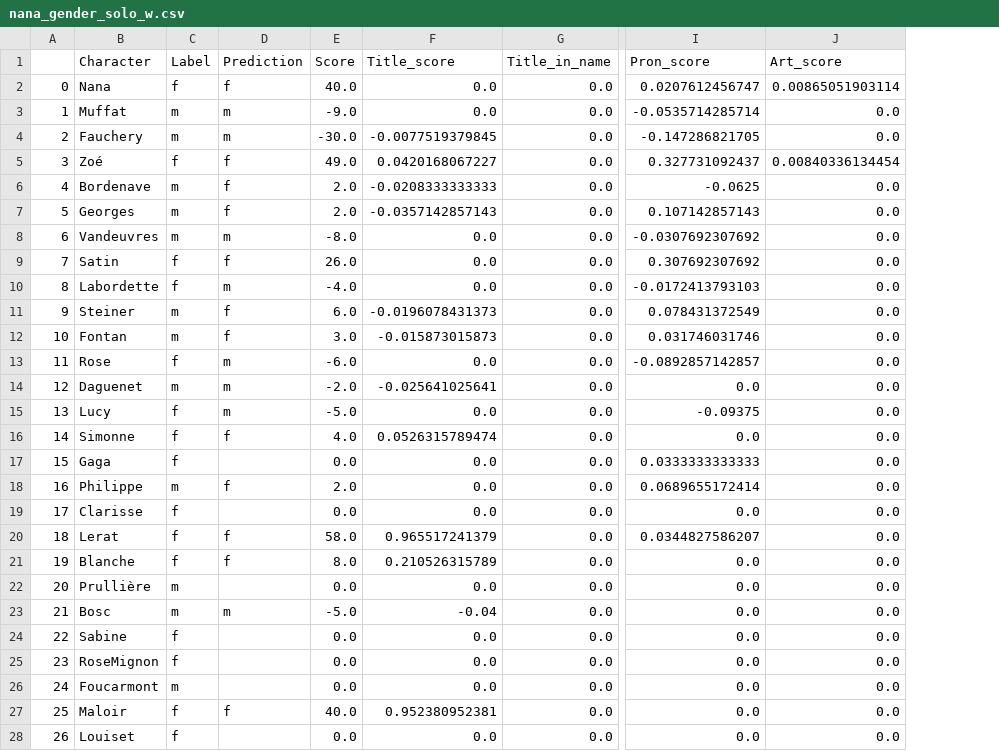
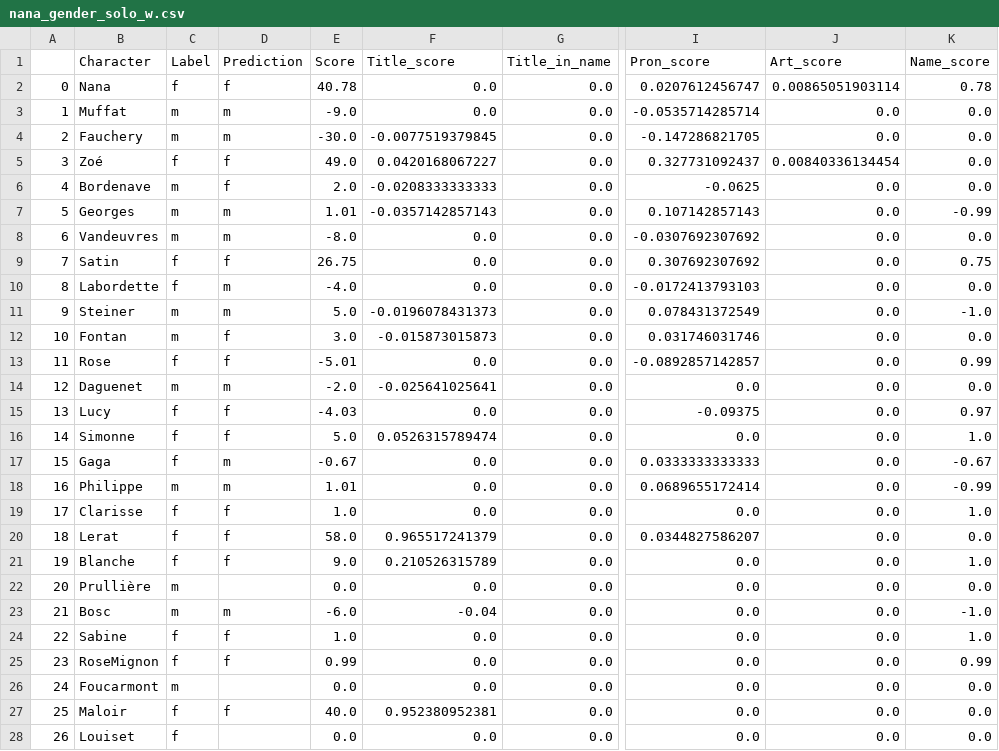
Before and after one commit to semplea/characters-meta, a CSV file: python/metadata/nana_gender_solo_w.csv, drawn as a sheet; only a part is shown, gaps mark what is left out; the diff covers the shown part only; the diff names each change by its address in the sheet, - before the commit and + after, or states it on an @@ line.

Commit message:
revamped report with added name gender

```diff
--- a/python/metadata/nana_gender_solo_w.csv
+++ b/python/metadata/nana_gender_solo_w.csv
+column K (Name_score), rows 2-28: 0.78 | 0.0 | 0.0 | 0.0 | 0.0 | -0.99 | 0.0 | 0.75 | 0.0 | -1.0 | 0.0 | 0.99 | 0.0 | 0.97 | 1.0 | -0.67 | -0.99 | 1.0 | 0.0 | 1.0 | 0.0 | -1.0 | 1.0 | 0.99 | 0.0 | 0.0 | 0.0
-E2 (Score): 40.0
+E2 (Score): 40.78
-D7 (Prediction): f
+D7 (Prediction): m
-E7 (Score): 2.0
+E7 (Score): 1.01
-E9 (Score): 26.0
+E9 (Score): 26.75
-D11 (Prediction): f
+D11 (Prediction): m
-E11 (Score): 6.0
+E11 (Score): 5.0
-D13 (Prediction): m
+D13 (Prediction): f
-E13 (Score): -6.0
+E13 (Score): -5.01
-D15 (Prediction): m
+D15 (Prediction): f
-E15 (Score): -5.0
+E15 (Score): -4.03
-E16 (Score): 4.0
+E16 (Score): 5.0
-D17 (Prediction): (empty)
+D17 (Prediction): m
-E17 (Score): 0.0
+E17 (Score): -0.67
-D18 (Prediction): f
+D18 (Prediction): m
-E18 (Score): 2.0
+E18 (Score): 1.01
-D19 (Prediction): (empty)
+D19 (Prediction): f
-E19 (Score): 0.0
+E19 (Score): 1.0
-E21 (Score): 8.0
+E21 (Score): 9.0
-E23 (Score): -5.0
+E23 (Score): -6.0
-D24:D25 (Prediction): (empty)
+D24:D25 (Prediction): f
-E24 (Score): 0.0
+E24 (Score): 1.0
-E25 (Score): 0.0
+E25 (Score): 0.99
```
Also changed, not shown: 44 edited cells elsewhere in this file, python/metadata/madamebovary_gender_solo.csv, python/metadata/madamebovary_gender_solo_w.csv, 47 other files.
